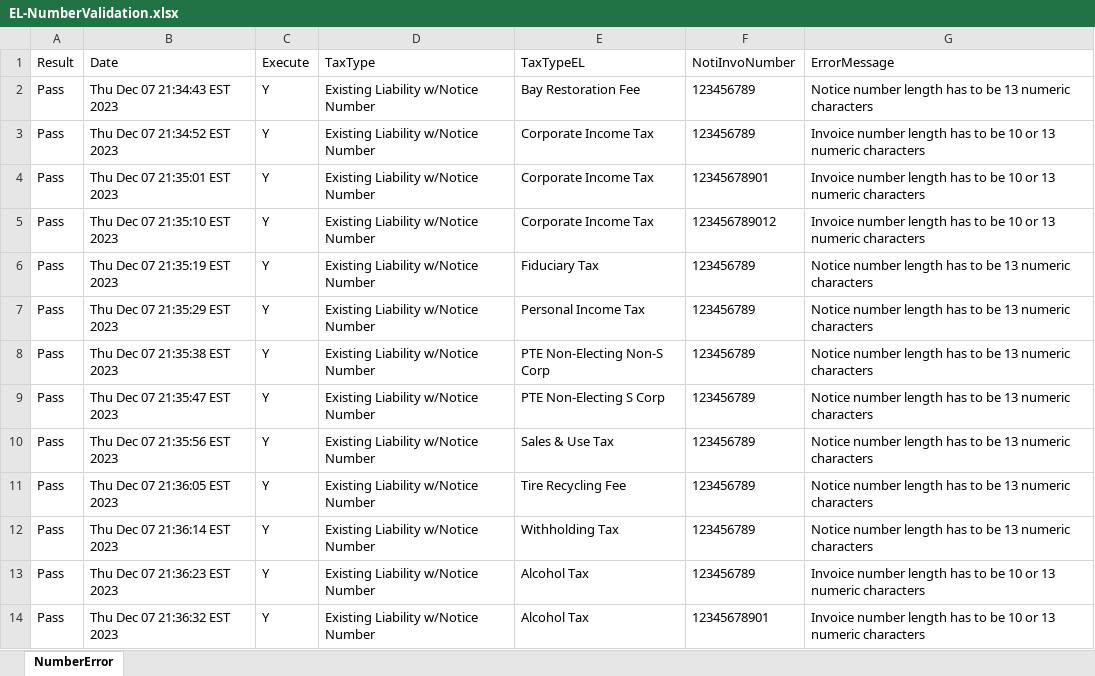
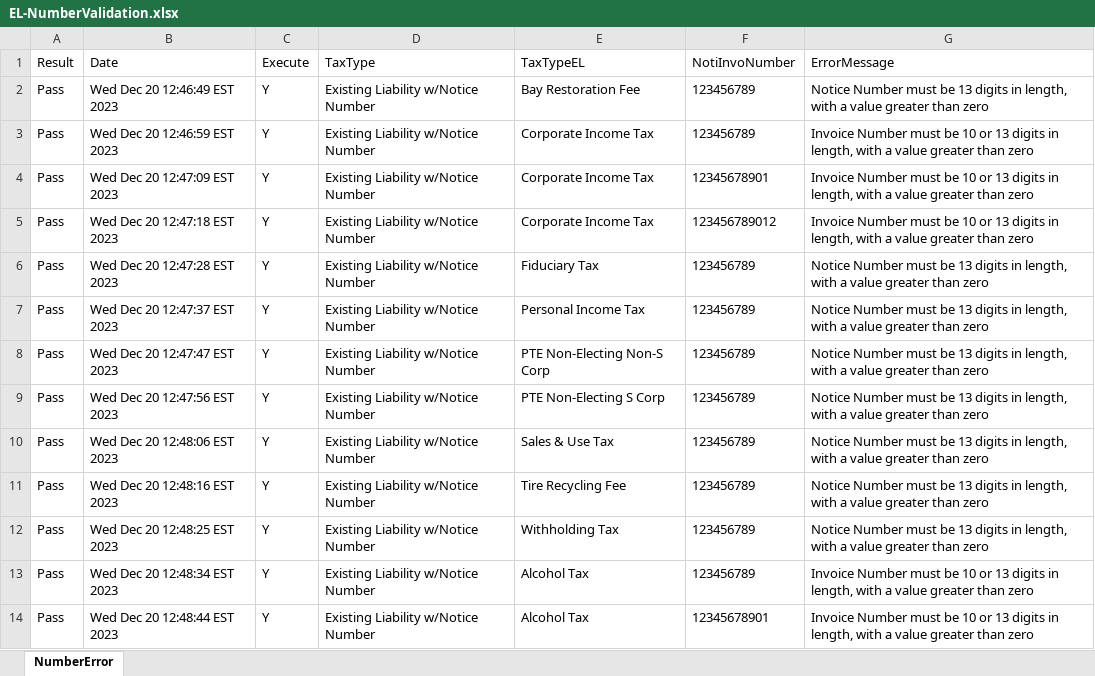
Before and after one commit to dcusend/VPS-Katalon, an Excel workbook: KatalonData/RADTestData/EL-NumberValidation.xlsx, sheet NumberError, drawn as a sheet; only a part is shown; values as stored, in another font and other column widths than the file's, no borders; the diff covers the shown part only; the diff names each change by its address in the sheet, - before the commit and + after, or states it on an @@ line.

```diff
--- a/KatalonData/RADTestData/EL-NumberValidation.xlsx (sheet NumberError)
+++ b/KatalonData/RADTestData/EL-NumberValidation.xlsx (sheet NumberError)
-B2 (Date): Thu Dec 07 21:34:43 EST 2023
+B2 (Date): Wed Dec 20 12:46:49 EST 2023
-G2 (ErrorMessage): Notice number length has to be 13 numeric characters
+G2 (ErrorMessage): Notice Number must be 13 digits in length, with a value greater than zero
-B3 (Date): Thu Dec 07 21:34:52 EST 2023
+B3 (Date): Wed Dec 20 12:46:59 EST 2023
-G3:G5 (ErrorMessage): Invoice number length has to be 10 or 13 numeric characters
+G3:G5 (ErrorMessage): Invoice Number must be 10 or 13 digits in length, with a value greater than zero
-B4 (Date): Thu Dec 07 21:35:01 EST 2023
+B4 (Date): Wed Dec 20 12:47:09 EST 2023
-B5 (Date): Thu Dec 07 21:35:10 EST 2023
+B5 (Date): Wed Dec 20 12:47:18 EST 2023
-B6 (Date): Thu Dec 07 21:35:19 EST 2023
+B6 (Date): Wed Dec 20 12:47:28 EST 2023
-G6:G12 (ErrorMessage): Notice number length has to be 13 numeric characters
+G6:G12 (ErrorMessage): Notice Number must be 13 digits in length, with a value greater than zero
-B7 (Date): Thu Dec 07 21:35:29 EST 2023
+B7 (Date): Wed Dec 20 12:47:37 EST 2023
-B8 (Date): Thu Dec 07 21:35:38 EST 2023
+B8 (Date): Wed Dec 20 12:47:47 EST 2023
-B9 (Date): Thu Dec 07 21:35:47 EST 2023
+B9 (Date): Wed Dec 20 12:47:56 EST 2023
-B10 (Date): Thu Dec 07 21:35:56 EST 2023
+B10 (Date): Wed Dec 20 12:48:06 EST 2023
-B11 (Date): Thu Dec 07 21:36:05 EST 2023
+B11 (Date): Wed Dec 20 12:48:16 EST 2023
-B12 (Date): Thu Dec 07 21:36:14 EST 2023
+B12 (Date): Wed Dec 20 12:48:25 EST 2023
-B13 (Date): Thu Dec 07 21:36:23 EST 2023
+B13 (Date): Wed Dec 20 12:48:34 EST 2023
-G13:G14 (ErrorMessage): Invoice number length has to be 10 or 13 numeric characters
+G13:G14 (ErrorMessage): Invoice Number must be 10 or 13 digits in length, with a value greater than zero
-B14 (Date): Thu Dec 07 21:36:32 EST 2023
+B14 (Date): Wed Dec 20 12:48:44 EST 2023
```
Also changed, not shown: 34 edited cells elsewhere in this sheet, KatalonData/RADTestData/EmailNoMatch.xlsx, KatalonData/RADTestData/FEINandFEINSSNlessThan9Error.xlsx, 25 other files.
